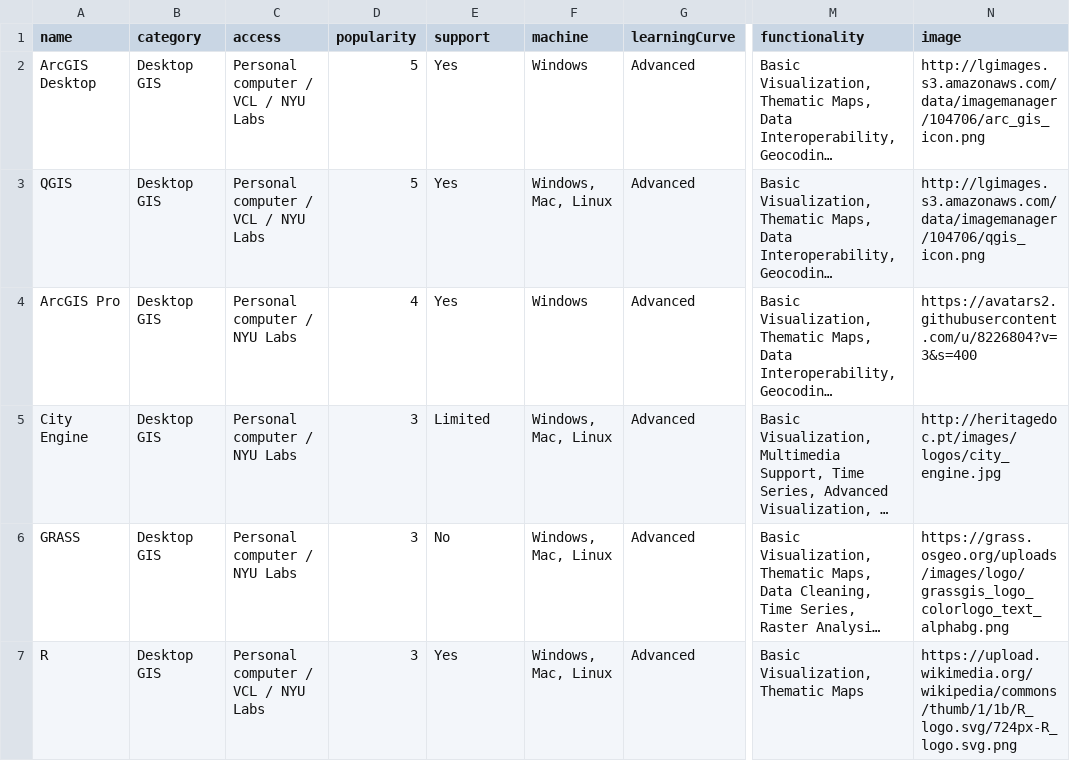
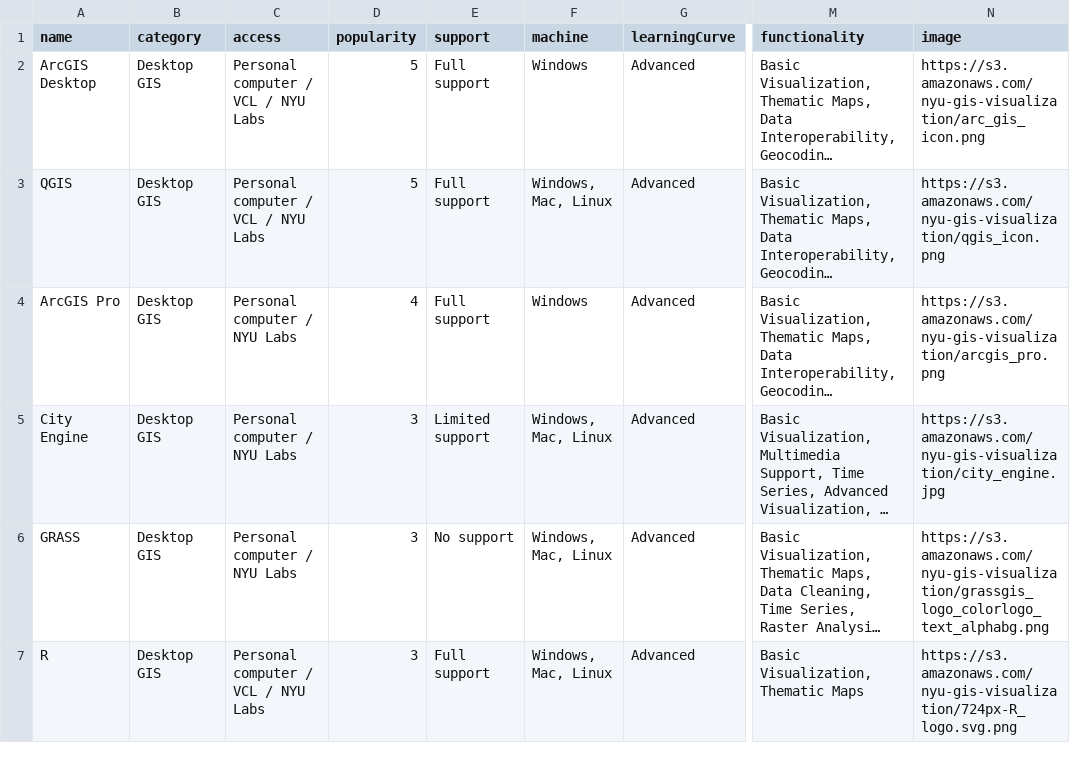
Before and after one commit to ManushiM/websiteVisualization_NYU-DataServices, a CSV file: viz_final/gis_dsTools.csv, drawn as a sheet; only a part is shown, gaps mark what is left out; long unchanged cells end in …; the diff covers the shown part only; the diff names each change by its address in the sheet, - before the commit and + after, or states it on an @@ line.

Commit message:
Data, support, color changes

```diff
--- a/viz_final/gis_dsTools.csv
+++ b/viz_final/gis_dsTools.csv
-E2:E4 (support): Yes
+E2:E4 (support): Full support
-N2 (image): http://lgimages.s3.amazonaws.com/data/imagemanager/104706/arc_gis_icon.png
+N2 (image): https://s3.amazonaws.com/nyu-gis-visualization/arc_gis_icon.png
-N3 (image): http://lgimages.s3.amazonaws.com/data/imagemanager/104706/qgis_icon.png
+N3 (image): https://s3.amazonaws.com/nyu-gis-visualization/qgis_icon.png
-N4 (image): https://avatars2.githubusercontent.com/u/8226804?v=3&s=400
+N4 (image): https://s3.amazonaws.com/nyu-gis-visualization/arcgis_pro.png
-E5 (support): Limited
+E5 (support): Limited support
-N5 (image): http://heritagedoc.pt/images/logos/city_engine.jpg
+N5 (image): https://s3.amazonaws.com/nyu-gis-visualization/city_engine.jpg
-E6 (support): No
+E6 (support): No support
-N6 (image): https://grass.osgeo.org/uploads/images/logo/grassgis_logo_colorlogo_text_alphabg.png
+N6 (image): https://s3.amazonaws.com/nyu-gis-visualization/grassgis_logo_colorlogo_text_alphabg.png
-E7 (support): Yes
+E7 (support): Full support
-N7 (image): https://upload.wikimedia.org/wikipedia/commons/thumb/1/1b/R_logo.svg/724px-R_logo.svg.png
+N7 (image): https://s3.amazonaws.com/nyu-gis-visualization/724px-R_logo.svg.png
```
Also changed, not shown: 46 edited cells elsewhere in this file, 1 other file.
